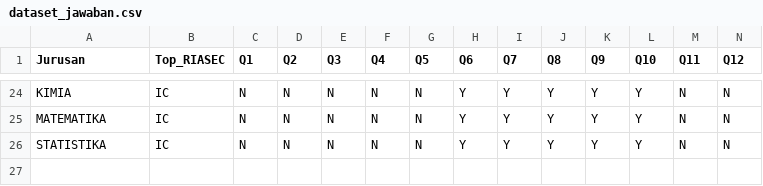
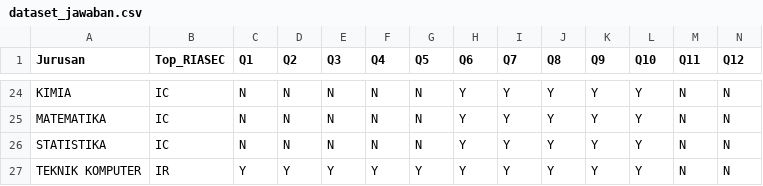
Before and after one commit to avriyyy/siscer, a CSV file: dataset_jawaban.csv, drawn as a sheet; only a part is shown, gaps mark what is left out; rows hold the shown columns only; the diff names each change by its address in the sheet, - before the commit and + after, or states it on an @@ line.

```diff
--- a/dataset_jawaban.csv
+++ b/dataset_jawaban.csv
+row 27: TEKNIK KOMPUTER | IR | Y | Y | Y | Y | Y | Y | Y | Y | Y | Y | N | N
```
Also changed, not shown: jurusan.csv, 10 other files.
